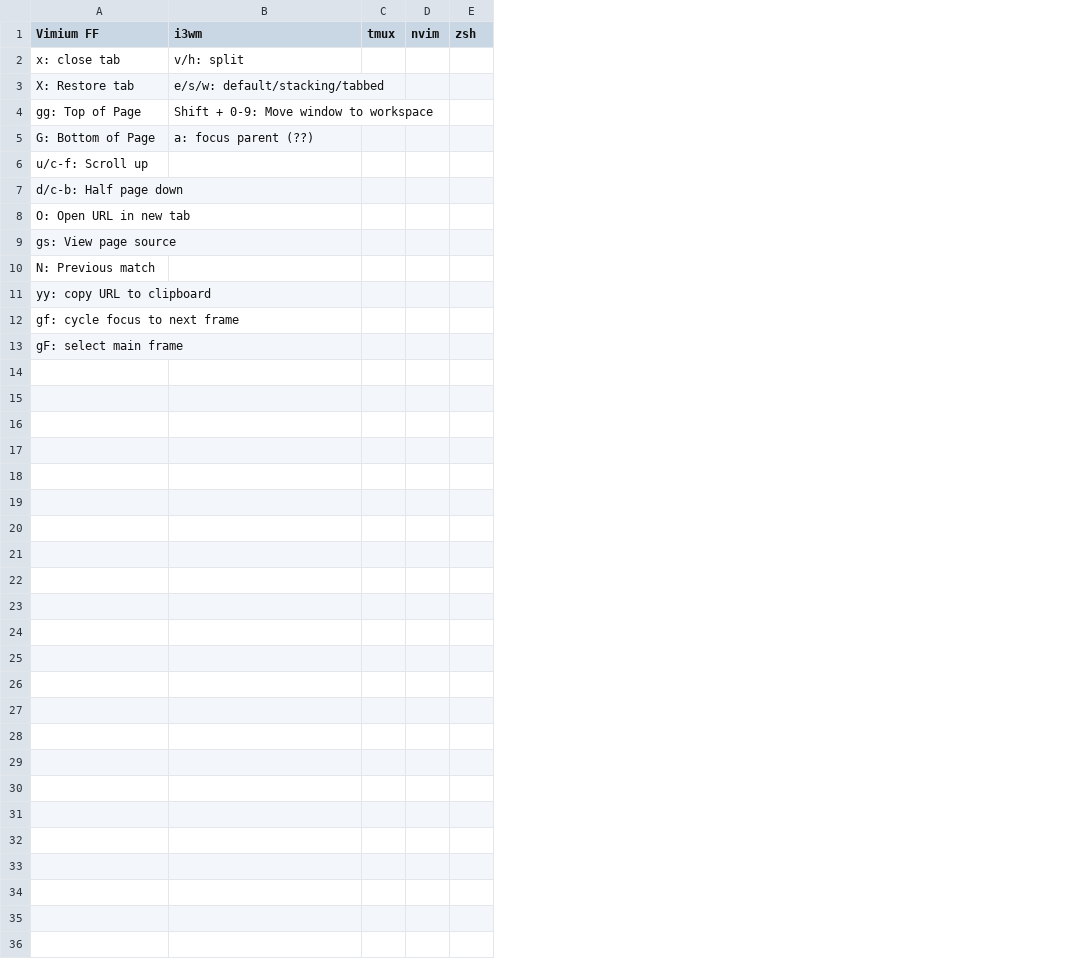
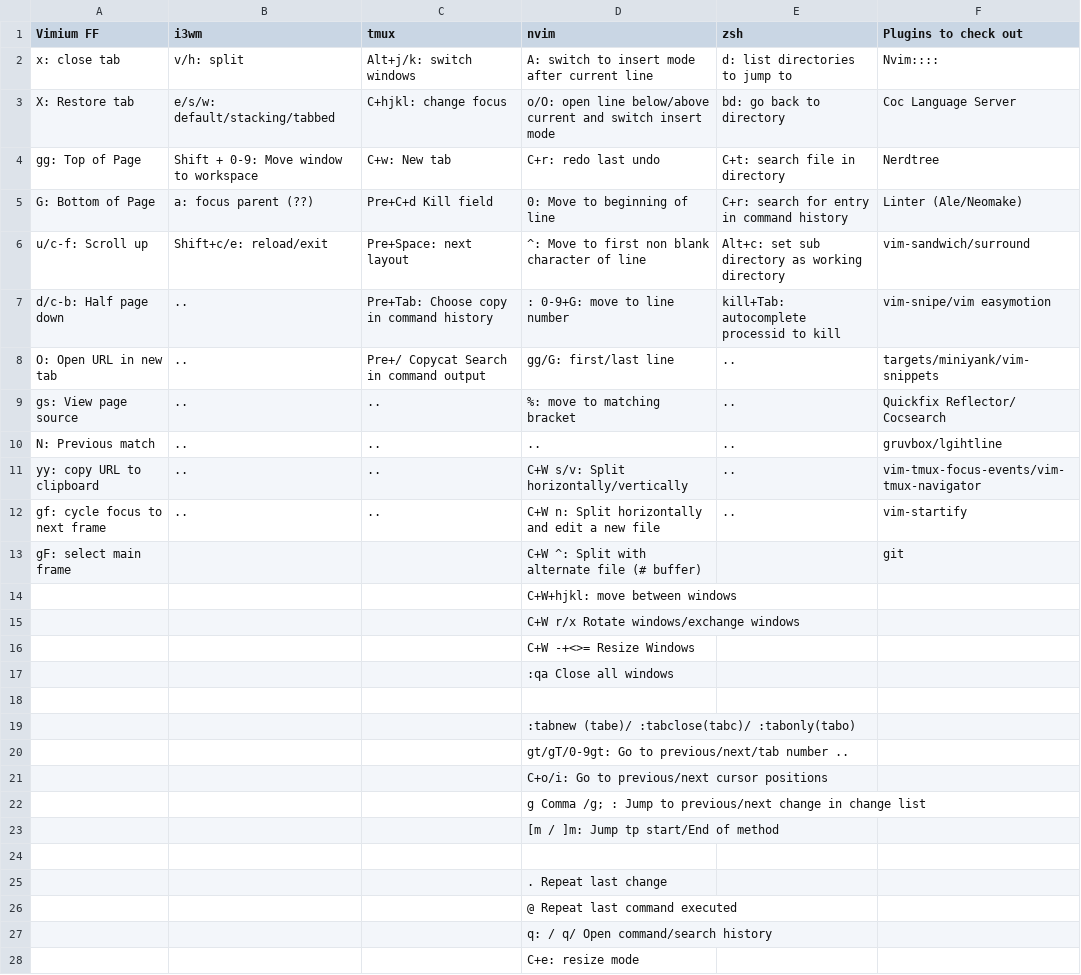
Before and after one commit to chart21/dotfiles, a CSV file: shortcuts.csv, drawn as a sheet; only a part is shown; removed rows and columns are numbered as before the commit, all else as after; the diff covers the shown part only; the diff names each change by its address in the sheet, - before the commit and + after, or states it on an @@ line.

```diff
--- a/shortcuts.csv
+++ b/shortcuts.csv
-column C (tmux), empty
-column D (nvim), empty
-column E (zsh), empty
+column C (tmux), rows 2-12: Alt+j/k: switch windows | C+hjkl: change focus | C+w: New tab | Pre+C+d Kill field | Pre+Space: next layout | Pre+Tab: Choose copy in command history | Pre+/ Copycat Search in command output | .. | .. | .. | ..
+column D (nvim), rows 2-13: A: switch to insert mode after current line | o/O: open line below/above current and switch insert mode | C+r: redo last undo | 0: Move to beginning of line | ^: Move to first non blank character of line | : 0-9+G: move to line number | gg/G: first/last line | %: move to matching bracket | .. | C+W s/v: Split horizontally/vertically | C+W n: Split horizontally and edit a new file | C+W ^: Split with alternate file (# buffer)
+column E (zsh), rows 2-12: d: list directories to jump to | bd: go back to directory | C+t: search file in directory | C+r: search for entry in command history | Alt+c: set sub directory as working directory | kill+Tab: autocomplete processid to kill | .. | .. | .. | .. | ..
+column F (Plugins to check out), rows 2-13: Nvim:::: | Coc Language Server | Nerdtree | Linter (Ale/Neomake) | vim-sandwich/surround | vim-snipe/vim easymotion | targets/miniyank/vim-snippets | Quickfix Reflector/ Cocsearch | gruvbox/lgihtline | vim-tmux-focus-events/vim-tmux-navigator | vim-startify | git
-B6 (i3wm): (empty)
+B6 (i3wm): Shift+c/e: reload/exit
-B7:B12 (i3wm): (empty)
+B7:B12 (i3wm): ..
+row 14:  |  |  | C+W+hjkl: move between windows
+row 15:  |  |  | C+W r/x Rotate windows/exchange windows
+row 16:  |  |  | C+W -+<>= Resize Windows
+row 17:  |  |  | :qa Close all windows
+row 18: (empty)
+row 19:  |  |  | :tabnew (tabe)/ :tabclose(tabc)/ :tabonly(tabo)
+row 20:  |  |  | gt/gT/0-9gt: Go to previous/next/tab number ..
+row 21:  |  |  | C+o/i: Go to previous/next cursor positions
+row 22:  |  |  | g Comma /g; : Jump to previous/next change in change list
+row 23:  |  |  | [m / ]m: Jump tp start/End of method
+row 24: (empty)
+row 25:  |  |  | . Repeat last change
+row 26:  |  |  | @ Repeat last command executed
+row 27:  |  |  | q: / q/ Open command/search history
+row 28:  |  |  | C+e: resize mode
```
Also changed, not shown: 2 added rows elsewhere in this file, 26 other files.
